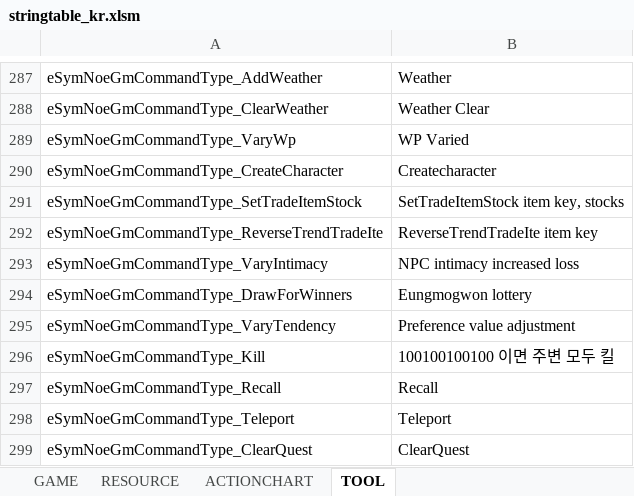
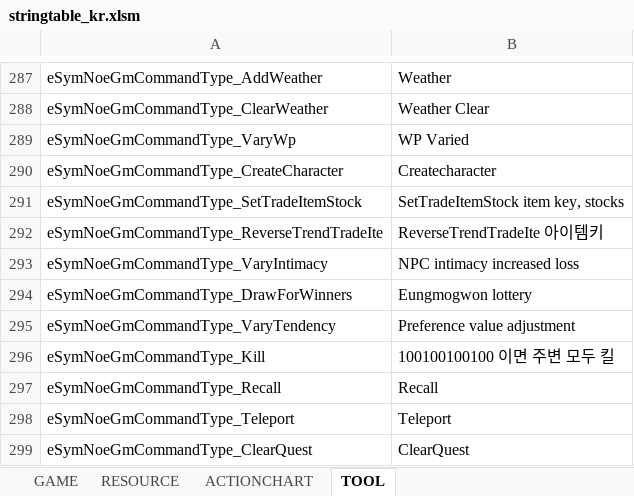
Before and after one commit to Lykii22/BDORUS, an Excel workbook: prestringtable/kr/stringtable_kr.xlsm, sheet TOOL, drawn as a sheet; only a part is shown, gaps mark what is left out; values as stored, in another font and other column widths than the file's, no borders; the diff names each change by its address in the sheet, - before the commit and + after, or states it on an @@ line.

```diff
--- a/prestringtable/kr/stringtable_kr.xlsm (sheet TOOL)
+++ b/prestringtable/kr/stringtable_kr.xlsm (sheet TOOL)
-B292: ReverseTrendTradeIte item key
+B292: ReverseTrendTradeIte 아이템키
```
Also changed, not shown: prestringtable/kr/stringtable_cutscene_kr.xlsm, prestringtable/kr/symbolnostringtable_kr.xlsm, 2 other files.
